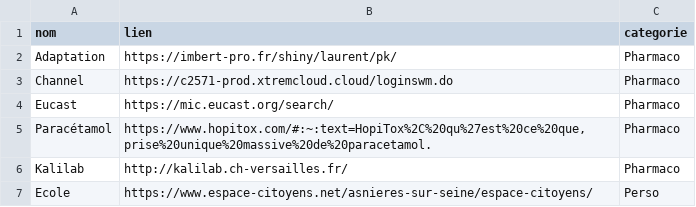
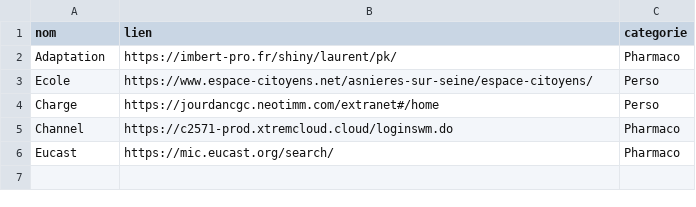
Before and after one commit to gbversailles/Veille-du-jour, a CSV file: favoris.csv, drawn as a sheet.

Commit message:
Favoris modifiés depuis la page

```diff
--- a/favoris.csv
+++ b/favoris.csv
@@ -2,6 +2,5 @@ nom,lien,categorie
 "Adaptation","https://imbert-pro.fr/shiny/laurent/pk/","Pharmaco"
+"Ecole","https://www.espace-citoyens.net/asnieres-sur-seine/espace-citoyens/","Perso"
+"Charge","https://jourdancgc.neotimm.com/extranet#/home","Perso"
 "Channel","https://c2571-prod.xtremcloud.cloud/loginswm.do","Pharmaco"
 "Eucast","https://mic.eucast.org/search/","Pharmaco"
-"Paracétamol","https://www.hopitox.com/#:~:text=HopiTox%2C%20qu%27est%20ce%20que,prise%20unique%20massive%20de%20paracetamol.","Pharmaco"
-"Kalilab","http://kalilab.ch-versailles.fr/","Pharmaco"
-"Ecole","https://www.espace-citoyens.net/asnieres-sur-seine/espace-citoyens/","Perso"
```
